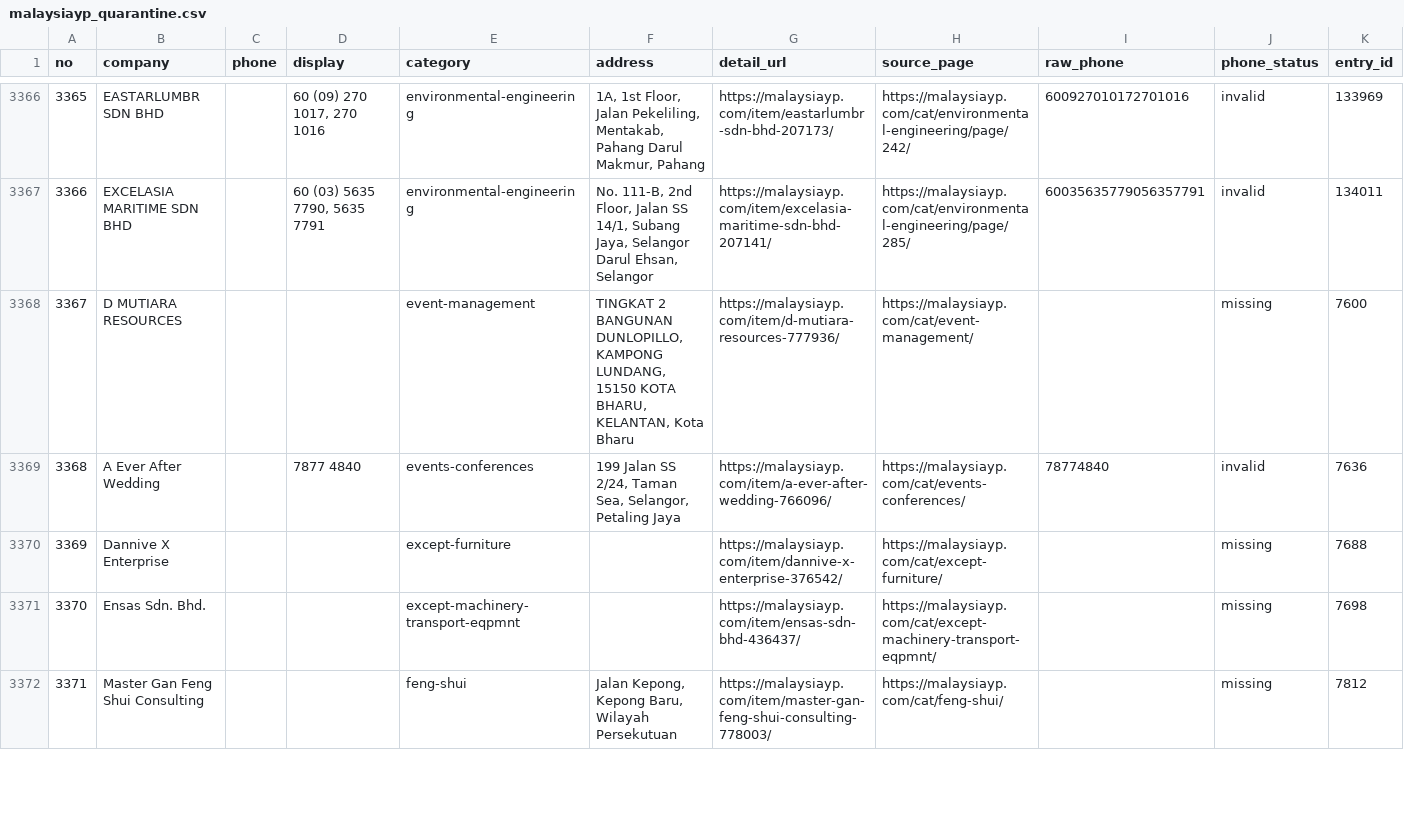
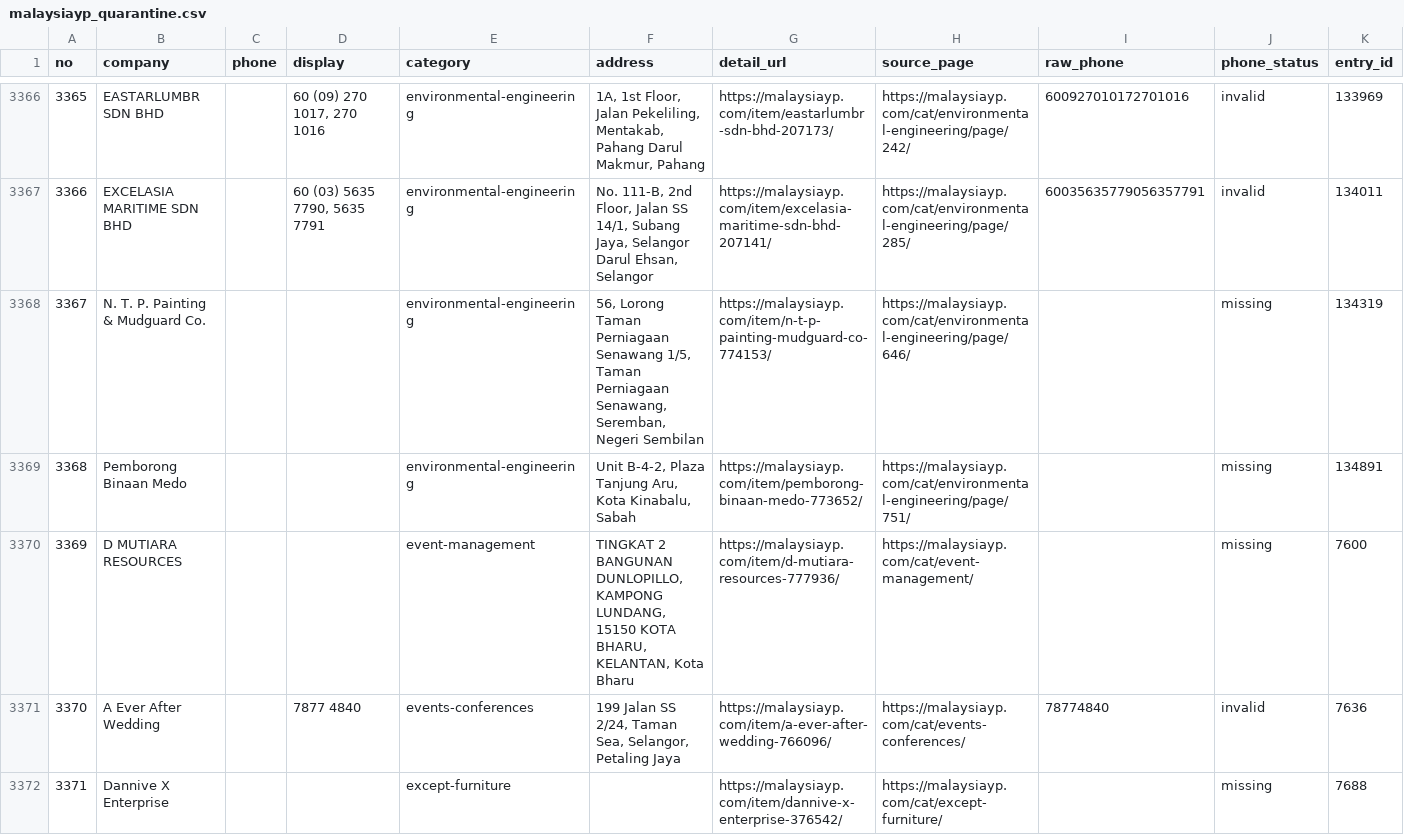
Before and after one commit to damongoh1031-design/share, a CSV file: malaysiayp-phone-directory/deliverable/malaysiayp_quarantine.csv, drawn as a sheet; only a part is shown, gaps mark what is left out; the shorter side is filled out with more unchanged rows; addresses are those after the commit; the diff names each change by its address in the sheet, - before the commit and + after, or states it on an @@ line.

```diff
--- a/malaysiayp-phone-directory/deliverable/malaysiayp_quarantine.csv
+++ b/malaysiayp-phone-directory/deliverable/malaysiayp_quarantine.csv
+row 3368: 3367 | N. T. P. Painting & Mudguard Co. |  |  | environmental-engineering | 56, Lorong Taman Perniagaan Senawang 1/5, Taman Perniagaan Senawang, Seremban, Negeri Sembilan | https://malaysiayp.com/item/n-t-p-painting-mudguard-co-774153/ | https://malaysiayp.com/cat/environmental-engineering/page/646/ |  | missing | 134319
+row 3369: 3368 | Pemborong Binaan Medo |  |  | environmental-engineering | Unit B-4-2, Plaza Tanjung Aru, Kota Kinabalu, Sabah | https://malaysiayp.com/item/pemborong-binaan-medo-773652/ | https://malaysiayp.com/cat/environmental-engineering/page/751/ |  | missing | 134891
@@ column A (no) renumbered from row 3370 down @@
```
Also changed, not shown: 12 other files.
